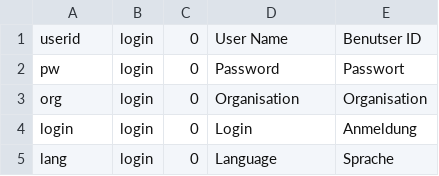
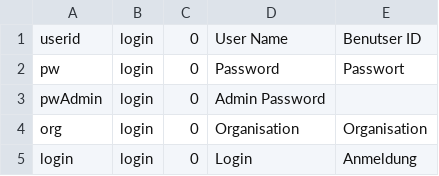
Before and after one commit to 7orcas/blue, a CSV file: db/labels.csv, drawn as a sheet; only a part is shown; the shorter side is filled out with more unchanged rows; the diff names each change by its address in the sheet, - before the commit and + after, or states it on an @@ line.

Commit message:
admin pw

```diff
--- a/db/labels.csv
+++ b/db/labels.csv
+row 3: pwAdmin | login | 0 | Admin Password
```
Also changed, not shown: 9 other files.
